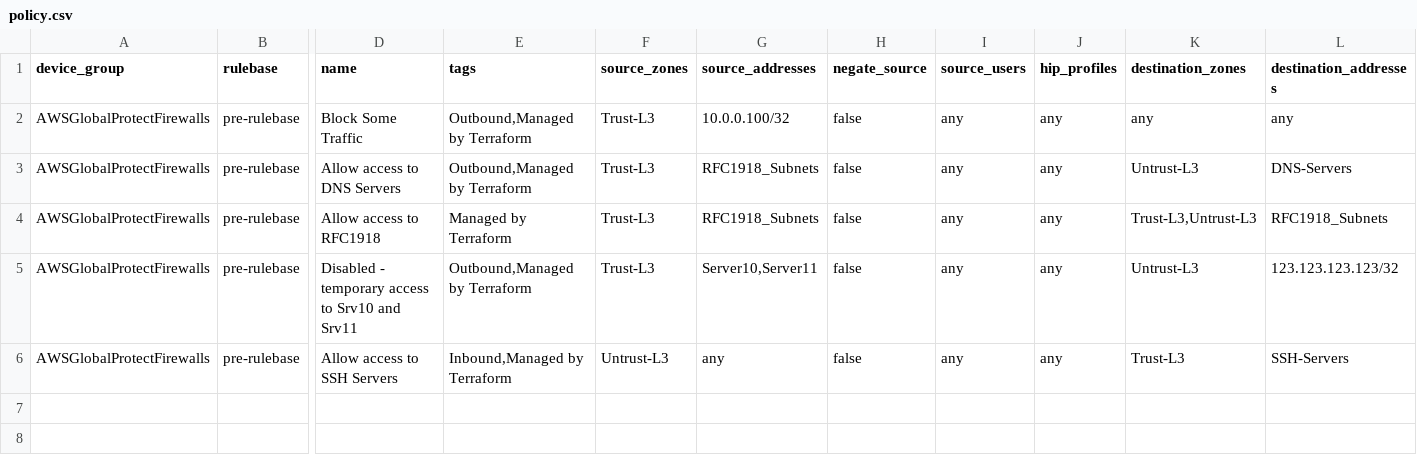
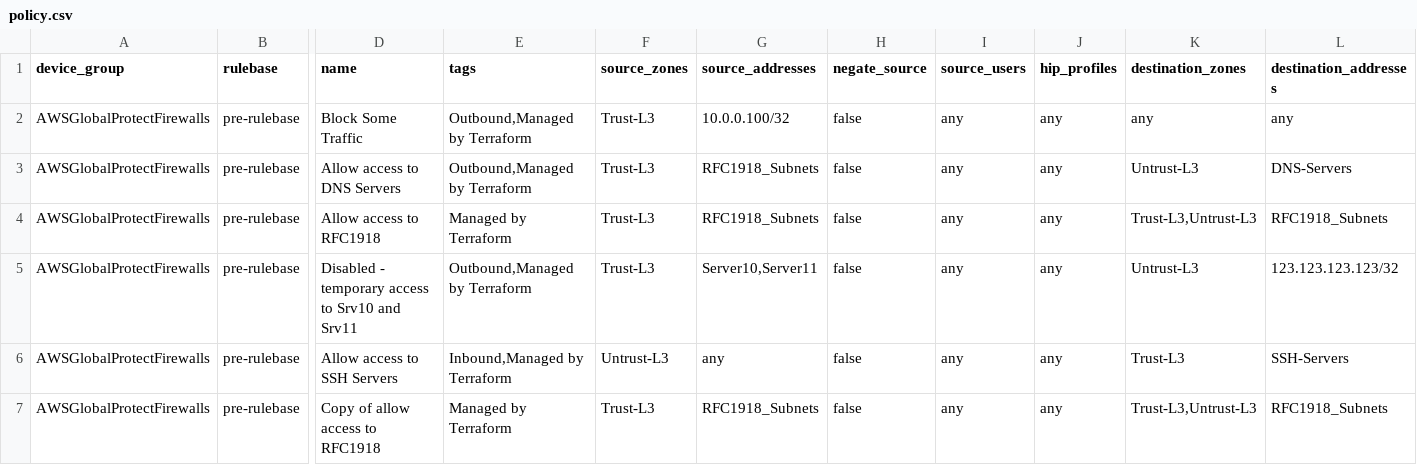
Before and after one commit to PaloAltoNetworks/terraform-panos-ngfw-modules, a CSV file: examples/csv_examples/csv_basic_example/csv/policy.csv, drawn as a sheet; only a part is shown, gaps mark what is left out; rows hold the shown columns only; the diff names each change by its address in the sheet, - before the commit and + after, or states it on an @@ line.

Commit message:
Add 1 policy rule

```diff
--- a/examples/csv_examples/csv_basic_example/csv/policy.csv
+++ b/examples/csv_examples/csv_basic_example/csv/policy.csv
+row 7: AWSGlobalProtectFirewalls | pre-rulebase | Copy of allow access to RFC1918 | Managed by Terraform | Trust-L3 | RFC1918_Subnets | false | any | any | Trust-L3,Untrust-L3 | RFC1918_Subnets
```
